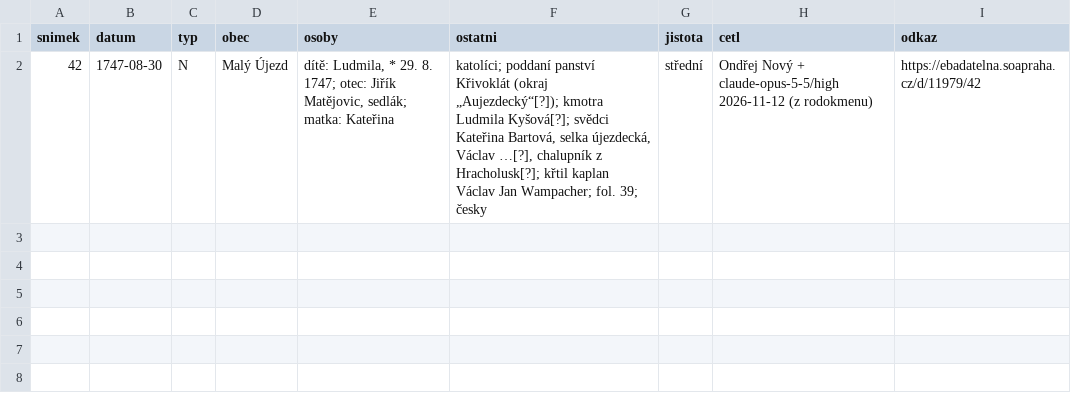
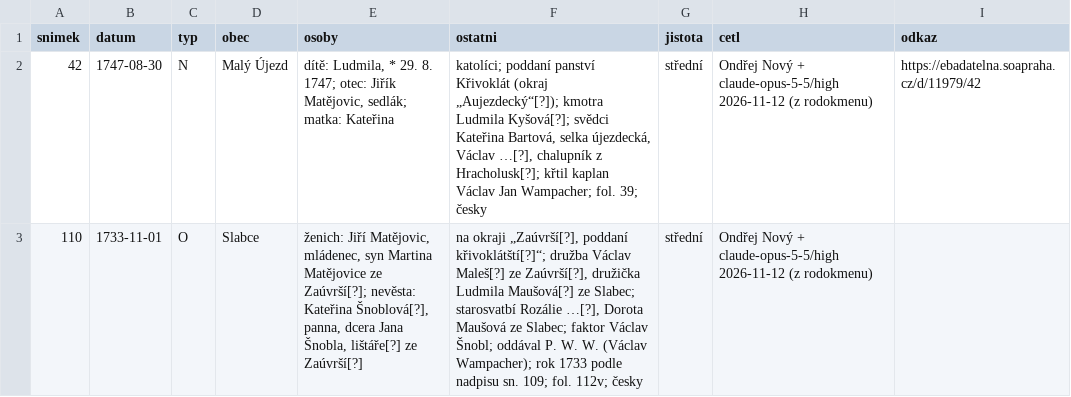
Before and after one commit to ondrnovy/matriky-index, a TSV file: knihy/soapraha/11979/precteno.tsv, drawn as a sheet; the diff names each change by its address in the sheet, - before the commit and + after, or states it on an @@ line.

Commit message:
Slabce 03 (11979): sňatek sn. 110

```diff
--- a/knihy/soapraha/11979/precteno.tsv
+++ b/knihy/soapraha/11979/precteno.tsv
+row 3: 110 | 1733-11-01 | O | Slabce | ženich: Jiří Matějovic, mládenec, syn Martina Matějovice ze Zaúvrší[?]; nevěsta: Kateřina Šnoblová[?], panna, dcera Jana Šnobla, lištáře[?] ze Zaúvrší[?] | na okraji „Zaúvrší[?], poddaní křivoklátští[?]“; družba Václav Maleš[?] ze Zaúvrší[?], družička Ludmila Maušová[?] ze Slabec; starosvatbí Rozálie …[?], Dorota Maušová ze Slabec; faktor Václav Šnobl; oddával P. W. W. (Václav Wampacher); rok 1733 podle nadpisu sn. 109; fol. 112v; česky | střední | Ondřej Nový + claude-opus-5-5/high 2026-11-12 (z rodokmenu)
```
